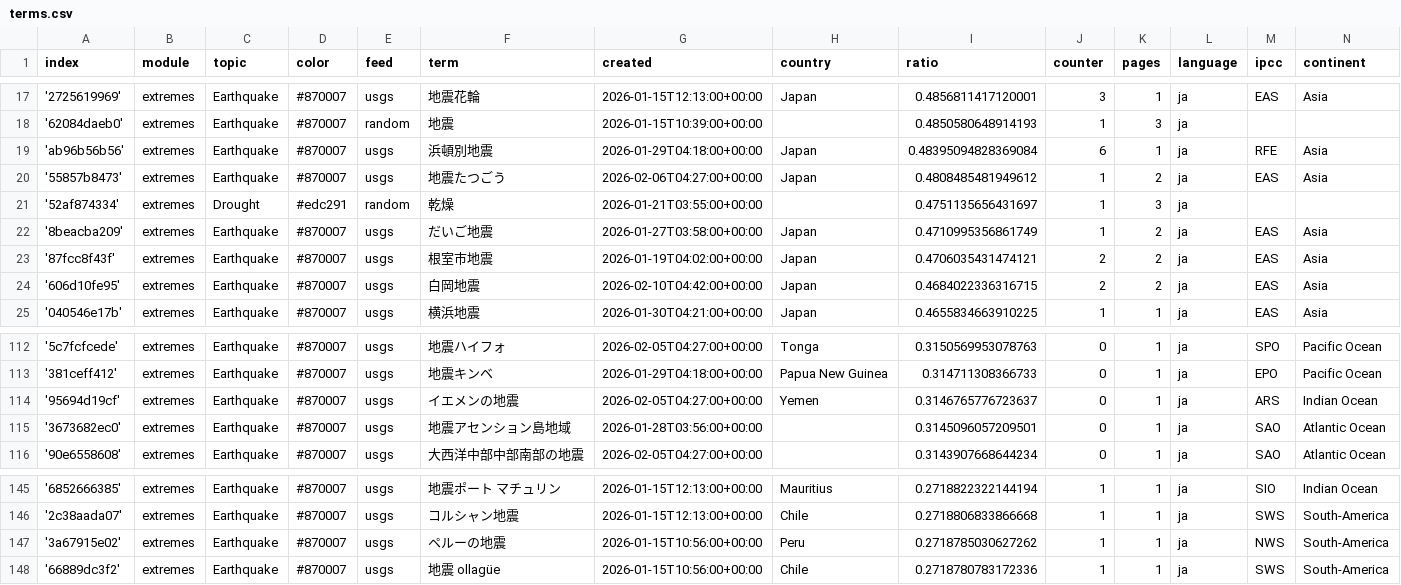
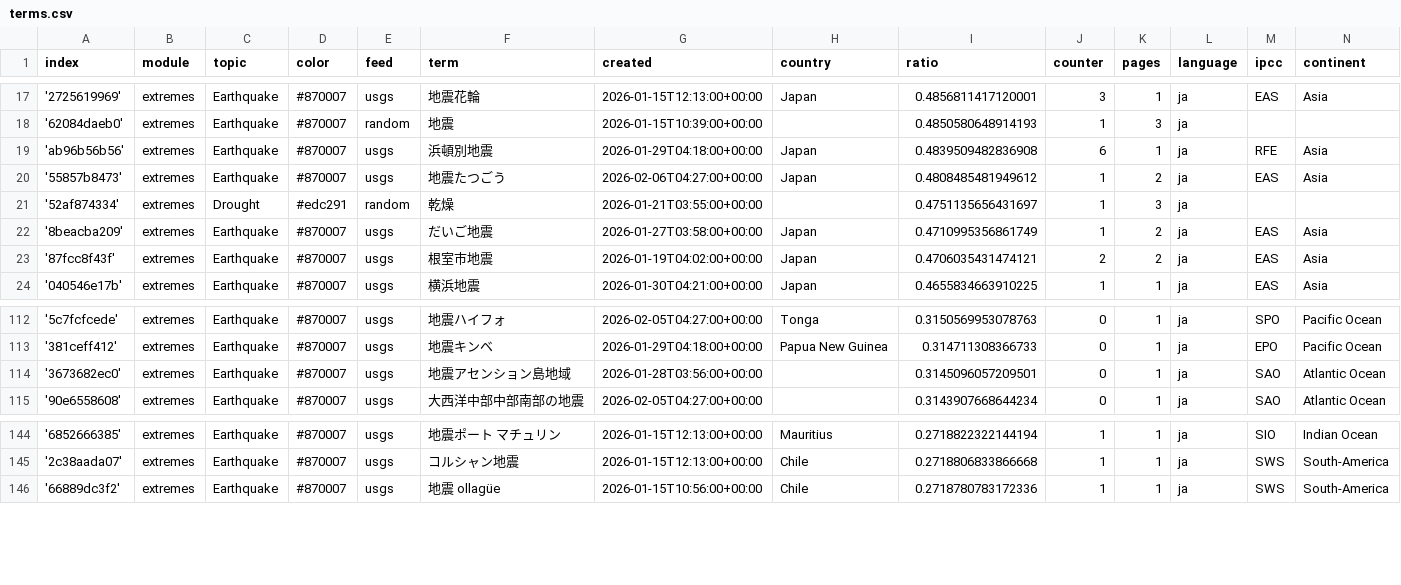
Before and after one commit to annajungfleischnews/japaneseExtremes, a CSV file: terms.csv, drawn as a sheet; only a part is shown, gaps mark what is left out; the diff covers the shown part only.

```diff
--- a/terms.csv
+++ b/terms.csv
@@ -18,3 +18,3 @@ index,module,topic,color,feed,term,created,country,ratio,counter,pages,language,
 '62084daeb0',extremes,Earthquake,#870007,random,地震,2026-01-15T10:39:00+00:00,,0.4850580648914193,1,3,ja,,
-'ab96b56b56',extremes,Earthquake,#870007,usgs,浜頓別地震,2026-01-29T04:18:00+00:00,Japan,0.48395094828369084,6,1,ja,RFE,Asia
+'ab96b56b56',extremes,Earthquake,#870007,usgs,浜頓別地震,2026-01-29T04:18:00+00:00,Japan,0.4839509482836908,6,1,ja,RFE,Asia
 '55857b8473',extremes,Earthquake,#870007,usgs,地震たつごう,2026-02-06T04:27:00+00:00,Japan,0.4808485481949612,1,2,ja,EAS,Asia
@@ -23,3 +23,2 @@ index,module,topic,color,feed,term,created,country,ratio,counter,pages,language,
 '87fcc8f43f',extremes,Earthquake,#870007,usgs,根室市地震,2026-01-19T04:02:00+00:00,Japan,0.4706035431474121,2,2,ja,EAS,Asia
-'606d10fe95',extremes,Earthquake,#870007,usgs,白岡地震,2026-02-10T04:42:00+00:00,Japan,0.4684022336316715,2,2,ja,EAS,Asia
 '040546e17b',extremes,Earthquake,#870007,usgs,横浜地震,2026-01-30T04:21:00+00:00,Japan,0.4655834663910225,1,1,ja,EAS,Asia
@@ -113,3 +113,2 @@ index,module,topic,color,feed,term,created,country,ratio,counter,pages,language,
 '381ceff412',extremes,Earthquake,#870007,usgs,地震キンベ,2026-01-29T04:18:00+00:00,Papua New Guinea,0.314711308366733,0,1,ja,EPO,Pacific Ocean
-'95694d19cf',extremes,Earthquake,#870007,usgs,イエメンの地震,2026-02-05T04:27:00+00:00,Yemen,0.3146765776723637,0,1,ja,ARS,Indian Ocean
 '3673682ec0',extremes,Earthquake,#870007,usgs,地震アセンション島地域,2026-01-28T03:56:00+00:00,,0.3145096057209501,0,1,ja,SAO,Atlantic Ocean
@@ -146,3 +145,2 @@ index,module,topic,color,feed,term,created,country,ratio,counter,pages,language,
 '2c38aada07',extremes,Earthquake,#870007,usgs,コルシャン地震,2026-01-15T12:13:00+00:00,Chile,0.2718806833866668,1,1,ja,SWS,South-America
-'3a67915e02',extremes,Earthquake,#870007,usgs,ペルーの地震,2026-01-15T10:56:00+00:00,Peru,0.2718785030627262,1,1,ja,NWS,South-America
 '66889dc3f2',extremes,Earthquake,#870007,usgs,地震 ollagüe,2026-01-15T10:56:00+00:00,Chile,0.2718780783172336,1,1,ja,SWS,South-America
```
Also changed, not shown: 6 added rows and 3 removed rows elsewhere in this file.
